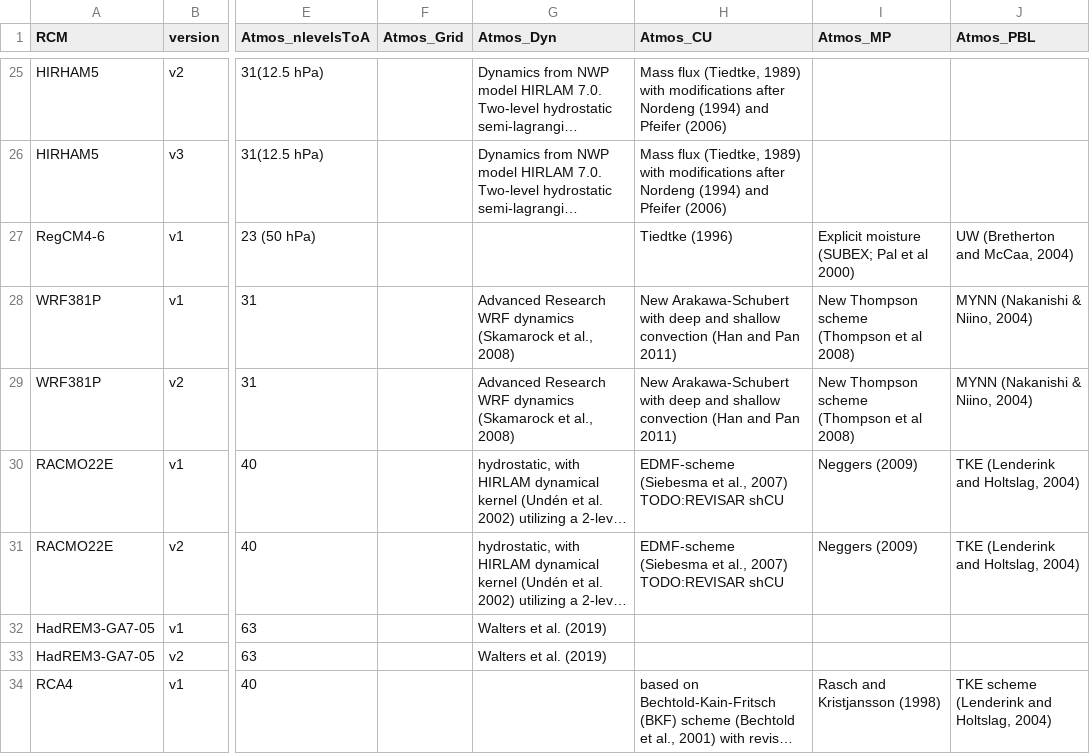
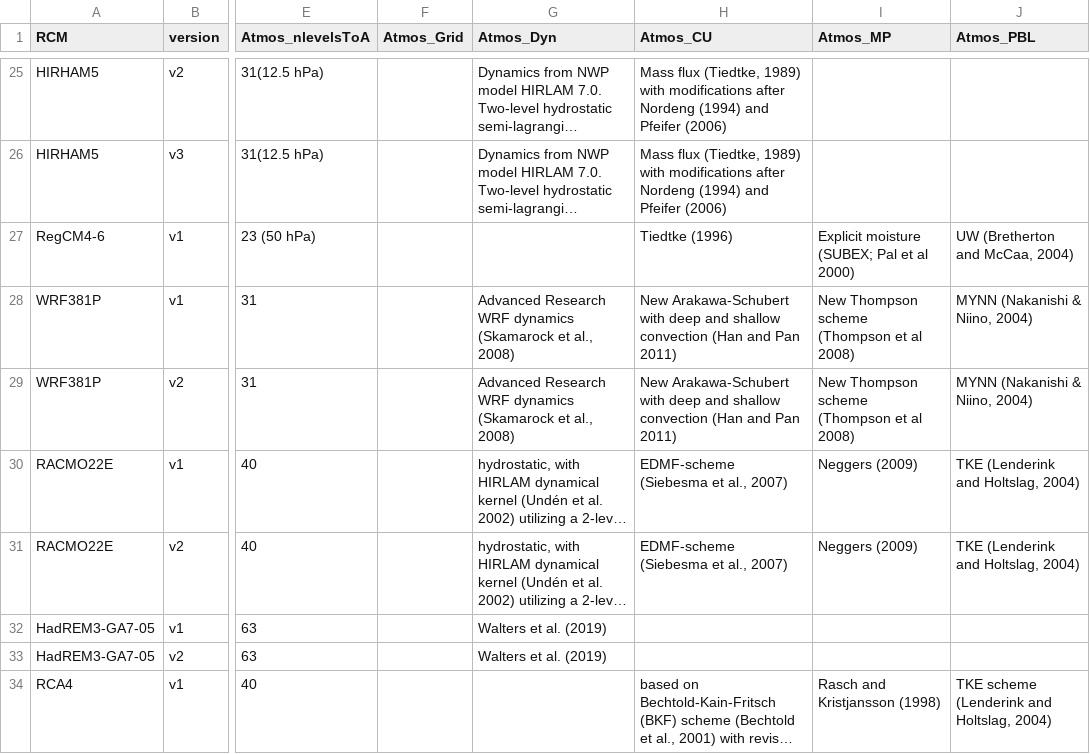
Before and after one commit to metaclip/C3S-CORDEX-CMIP5-Single_levels, a CSV file: master_files/cordex_model_components.csv, drawn as a sheet; only a part is shown, gaps mark what is left out; long unchanged cells end in …; the diff names each change by its address in the sheet, - before the commit and + after, or states it on an @@ line.

Commit message:
remove comment

```diff
--- a/master_files/cordex_model_components.csv
+++ b/master_files/cordex_model_components.csv
-H30:H31 (Atmos_CU): EDMF-scheme (Siebesma et al., 2007) TODO:REVISAR shCU
+H30:H31 (Atmos_CU): EDMF-scheme (Siebesma et al., 2007)
```
